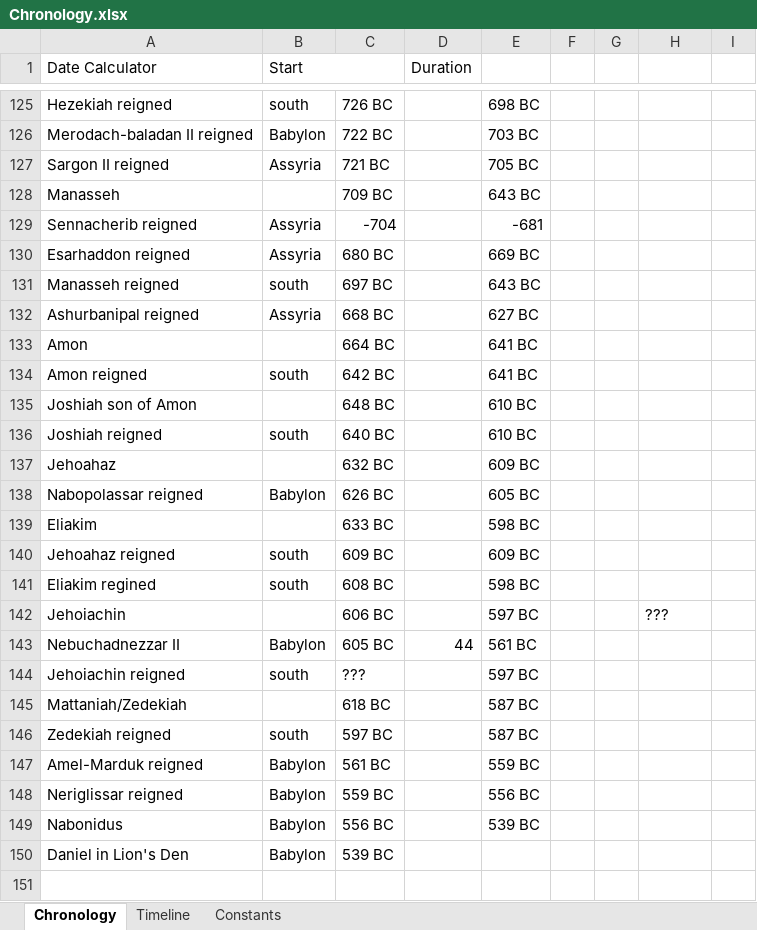
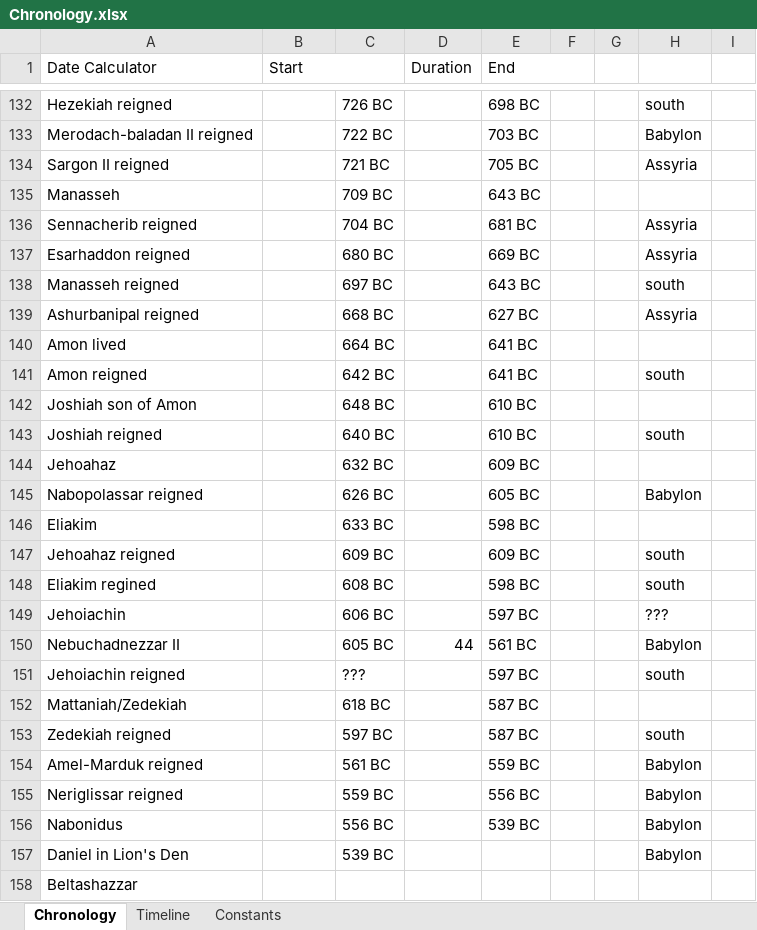
Before and after one commit to theonize/Currier, an Excel workbook: Chronology.xlsx, sheet Chronology, drawn as a sheet; only a part is shown, gaps mark what is left out; values as stored, in another font and other column widths than the file's, no cell formats; addresses are those after the commit; the diff covers the shown part only; the diff names each change by its address in the sheet, - before the commit and + after, or states it on an @@ line.

```diff
--- a/Chronology.xlsx (sheet Chronology)
+++ b/Chronology.xlsx (sheet Chronology)
-E1: (empty)
+E1: End
+E1:F1 merged
-B132 (Start): south
+B132 (Start): (empty)
-H132: (empty)
+H132: south
-B133 (Start): Babylon
+B133 (Start): (empty)
-H133: (empty)
+H133: Babylon
-B134 (Start): Assyria
+B134 (Start): (empty)
-H134: (empty)
+H134: Assyria
-B136:B137 (Start): Assyria
+B136:B137 (Start): (empty)
-C136: -704
+C136: 704 BC
-E136 (End): -681
+E136 (End): 681 BC
-H136:H137: (empty)
+H136:H137: Assyria
-B138 (Start): south
+B138 (Start): (empty)
-H138: (empty)
+H138: south
-B139 (Start): Assyria
+B139 (Start): (empty)
-H139: (empty)
+H139: Assyria
-A140 (Date Calculator): Amon
+A140 (Date Calculator): Amon lived
-B141 (Start): south
+B141 (Start): (empty)
-H141: (empty)
+H141: south
-B143 (Start): south
+B143 (Start): (empty)
-H143: (empty)
+H143: south
-B145 (Start): Babylon
+B145 (Start): (empty)
-H145: (empty)
+H145: Babylon
-B147:B148 (Start): south
+B147:B148 (Start): (empty)
-H147:H148: (empty)
+H147:H148: south
-B150 (Start): Babylon
+B150 (Start): (empty)
-H150: (empty)
+H150: Babylon
-B151 (Start): south
+B151 (Start): (empty)
-H151: (empty)
+H151: south
-B153 (Start): south
+B153 (Start): (empty)
-H153: (empty)
+H153: south
-B154:B157 (Start): Babylon
+B154:B157 (Start): (empty)
-H154:H157: (empty)
+H154:H157: Babylon
-A158 (Date Calculator): (empty)
+A158 (Date Calculator): Beltashazzar
```
Also changed, not shown: 10 added rows and 93 edited cells elsewhere in this sheet, cell formats, formulas that keep their value, charts or pictures, Studies/Genealogy/genealogy.xlsx, 30 other files.
